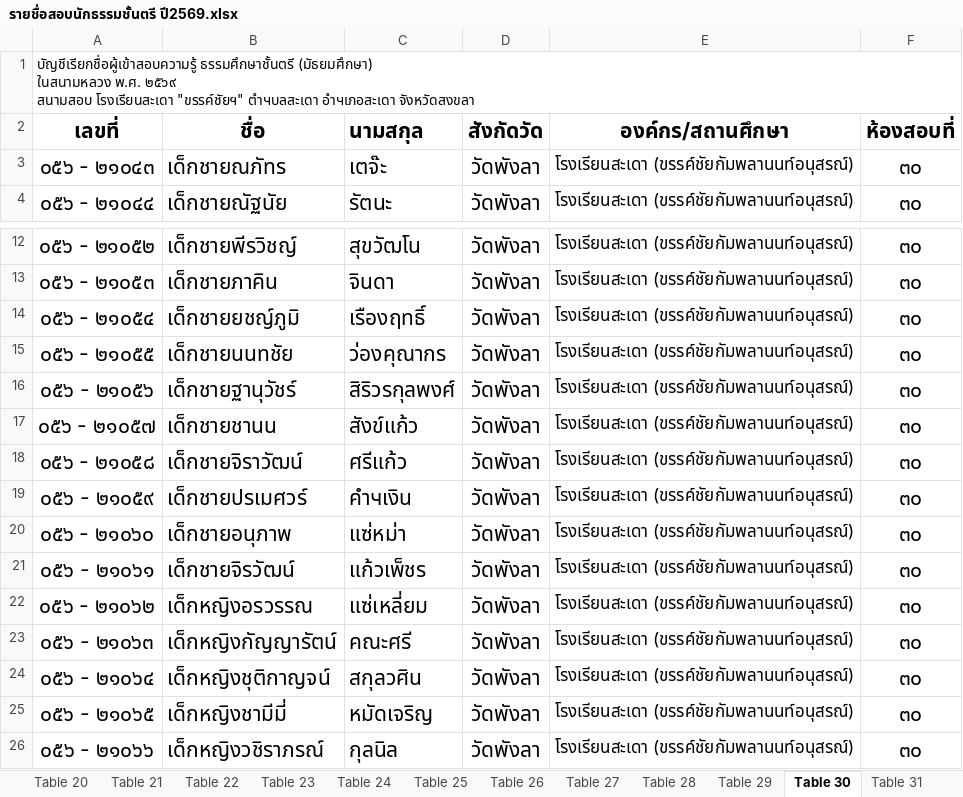
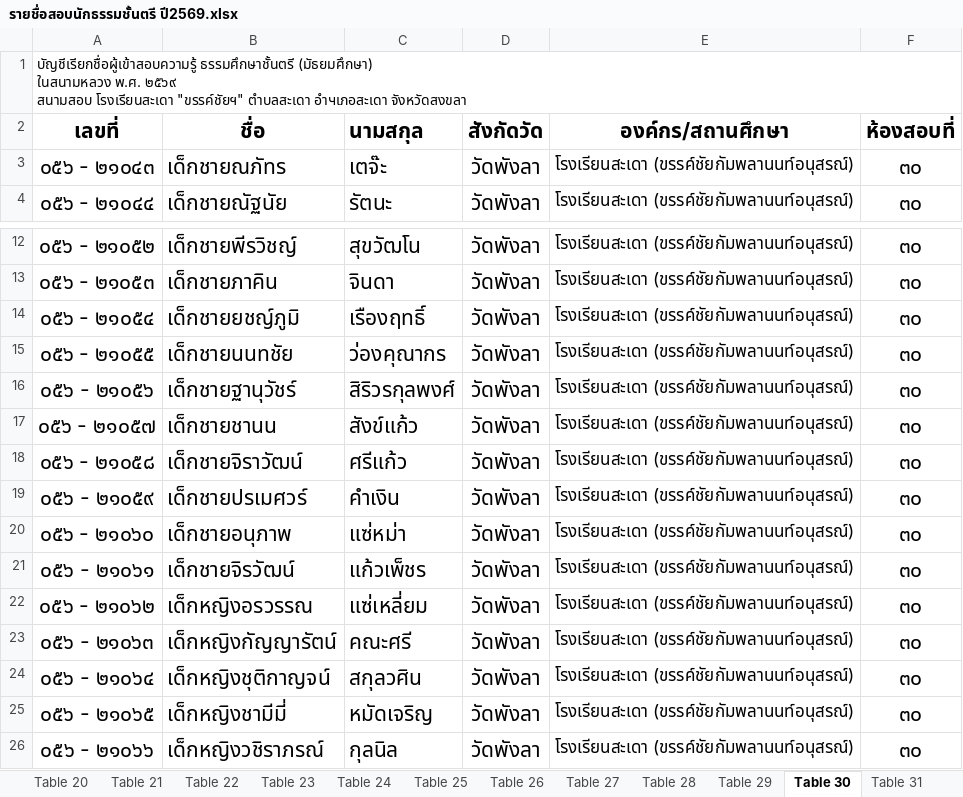
Before and after one commit to NoTtOnNoT/Dhamma, an Excel workbook: source/รายชื่อสอบนักธรรมชั้นตรี ปี2569.xlsx, sheet Table 30, drawn as a sheet; only a part is shown, gaps mark what is left out; values as stored, in another font and other column widths than the file's, no borders; the diff names each change by its address in the sheet, - before the commit and + after, or states it on an @@ line.

```diff
--- a/source/รายชื่อสอบนักธรรมชั้นตรี ปี2569.xlsx (sheet Table 30)
+++ b/source/รายชื่อสอบนักธรรมชั้นตรี ปี2569.xlsx (sheet Table 30)
-A1: …โรงเรียนสะเดา "ขรรค์ชัยฯ" ตำчบลสะเดา อำчเภอสะเดา จังหวัดสงขลา
+A1: …โรงเรียนสะเดา "ขรรค์ชัยฯ" ตำบลสะเดา อำчเภอสะเดา จังหวัดสงขลา
-C19: คำчเงิน
+C19: คำเงิน
```
Also changed, not shown: sheet Table 31, sheet Table 25, sheet Table 18, sheet Table 32, sheet Table 6, sheet Table 7, 18 more sheets, source/รายชื่อสอบนักธรรมชั้นเอก ปี2569.xlsx, source/รายชื่อสอบนักธรรมชั้นโท ปี2569.xlsx.
